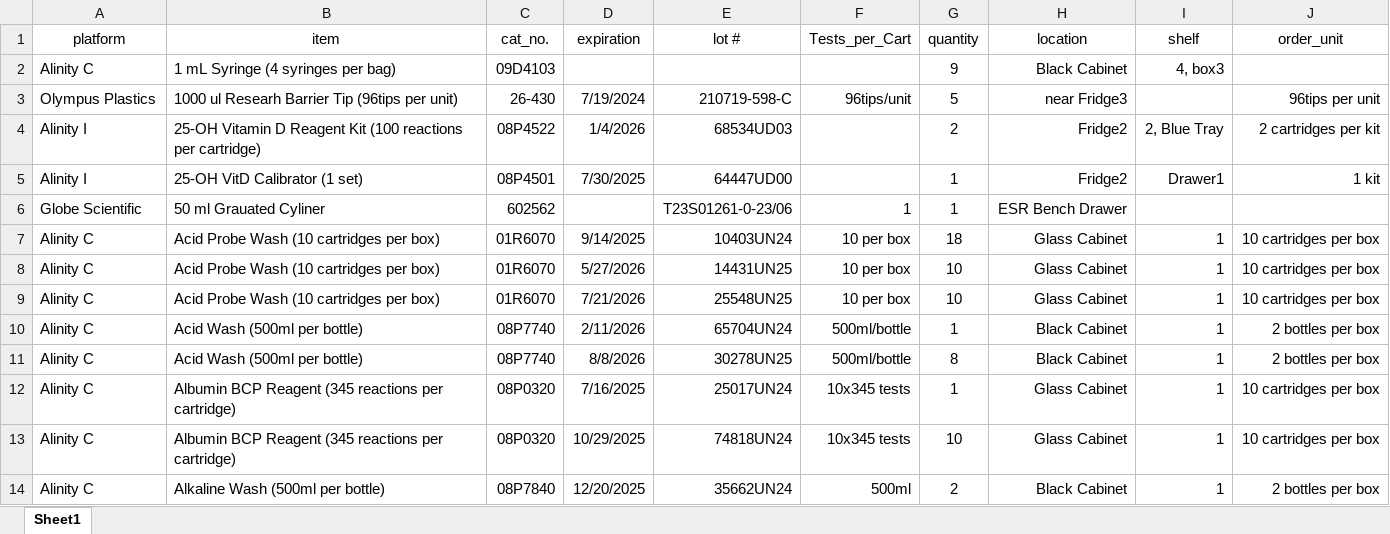
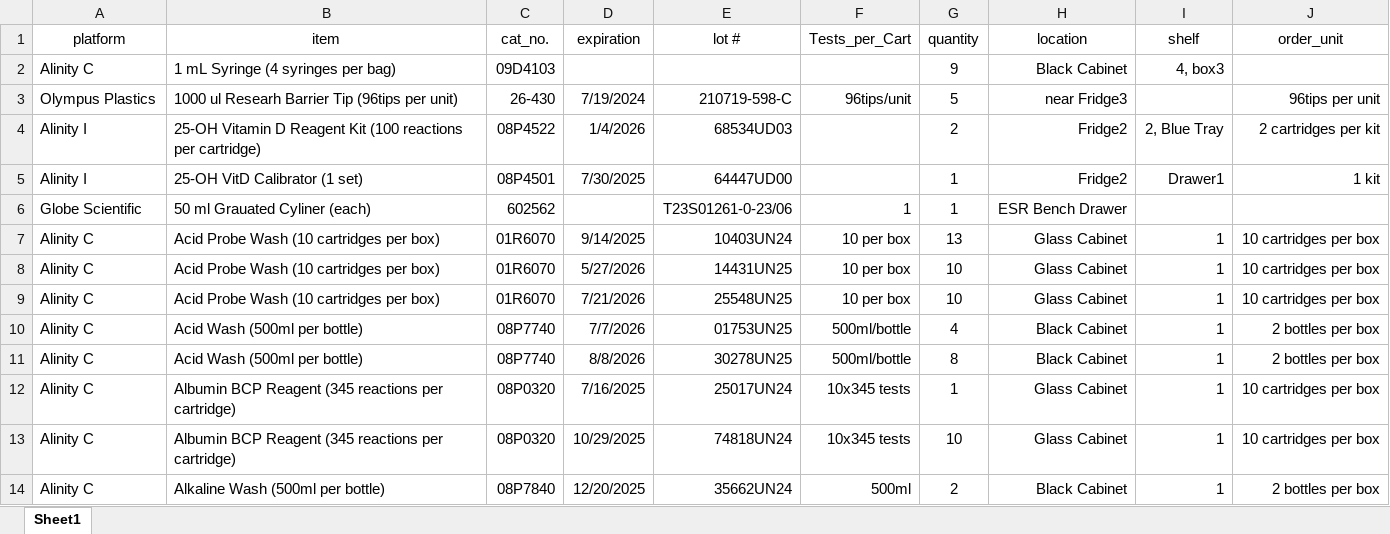
Before and after one commit to fvetdds2/MMCCCL_supply, an Excel workbook: MMCCCL_supply_july.xlsx, sheet Sheet1, drawn as a sheet; only a part is shown; values as stored, in another font and other column widths than the file's, no borders; the diff covers the shown part only; the diff names each change by its address in the sheet, - before the commit and + after, or states it on an @@ line.

```diff
--- a/MMCCCL_supply_july.xlsx (sheet Sheet1)
+++ b/MMCCCL_supply_july.xlsx (sheet Sheet1)
-B6 (item): 50 ml Grauated Cyliner
+B6 (item): 50 ml Grauated Cyliner (each)
-G7 (quantity): 18
+G7 (quantity): 13
-D10 (expiration): 2/11/2026
+D10 (expiration): 7/7/2026
-E10 (lot #): 65704UN24
+E10 (lot #): 01753UN25
-G10 (quantity): 1
+G10 (quantity): 4
```
Also changed, not shown: 2 added rows, 5 removed rows and 42 edited cells elsewhere in this sheet.
